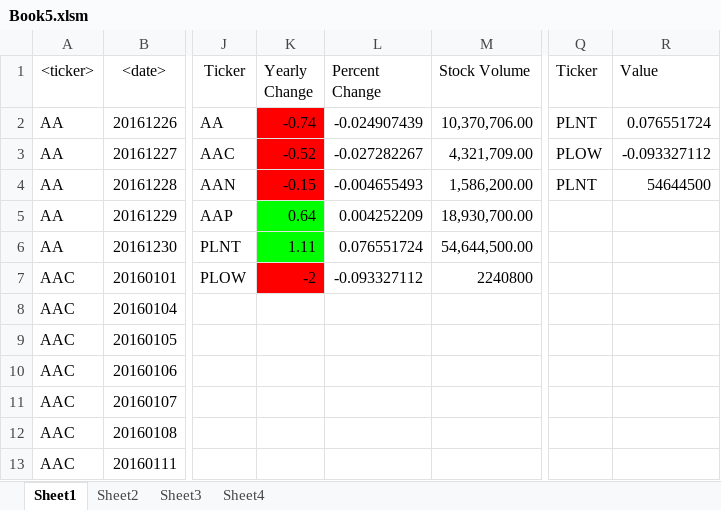
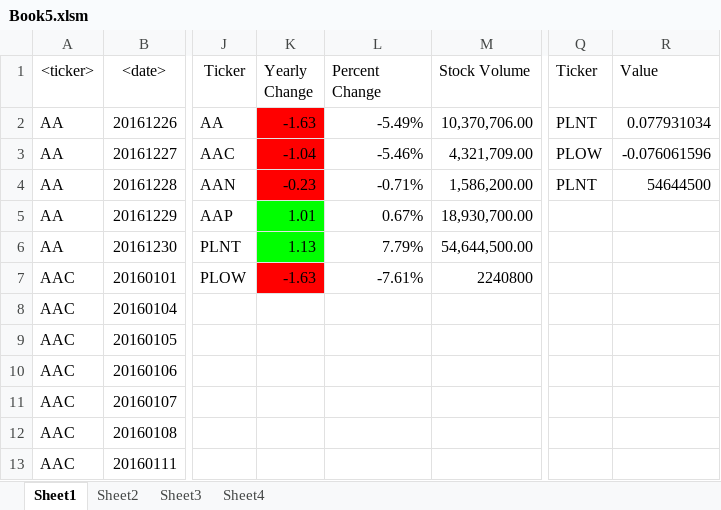
Before and after one commit to nicholasiii/Homework2, an Excel workbook: Book5.xlsm, sheet Sheet1, drawn as a sheet; only a part is shown, gaps mark what is left out; values as stored, in another font and other column widths than the file's, no borders; charts and pictures and conditional formats not drawn; the diff names each change by its address in the sheet, - before the commit and + after, or states it on an @@ line.

```diff
--- a/Book5.xlsm (sheet Sheet1)
+++ b/Book5.xlsm (sheet Sheet1)
-K2 (Yearly Change): -0.74
+K2 (Yearly Change): -1.63
-L2 (Percent Change): -0.024907439
+L2 (Percent Change): -5.49%
-R2 (Value): 0.076551724
+R2 (Value): 0.077931034
-K3 (Yearly Change): -0.52
+K3 (Yearly Change): -1.04
-L3 (Percent Change): -0.027282267
+L3 (Percent Change): -5.46%
-R3 (Value): -0.093327112
+R3 (Value): -0.076061596
-K4 (Yearly Change): -0.15
+K4 (Yearly Change): -0.23
-L4 (Percent Change): -0.004655493
+L4 (Percent Change): -0.71%
-K5 (Yearly Change): 0.64
+K5 (Yearly Change): 1.01
-L5 (Percent Change): 0.004252209
+L5 (Percent Change): 0.67%
-K6 (Yearly Change): 1.11
+K6 (Yearly Change): 1.13
-L6 (Percent Change): 0.076551724
+L6 (Percent Change): 7.79%
-K7 (Yearly Change): -2
+K7 (Yearly Change): -1.63
-L7 (Percent Change): -0.093327112
+L7 (Percent Change): -7.61%
```
Also changed, not shown: sheet Sheet4, sheet Sheet2, sheet Sheet3, 8 other files.
